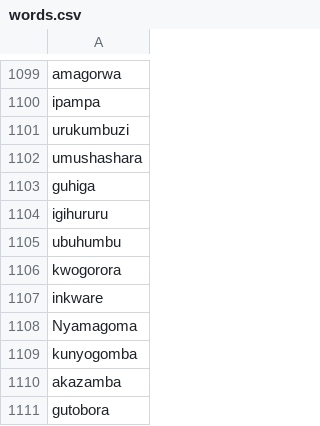
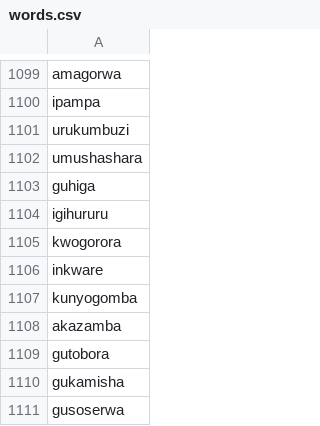
Before and after one commit to lionel-k/curura, a CSV file: public/words.csv, drawn as a sheet; only a part is shown, gaps mark what is left out; the shorter side is filled out with more unchanged rows.

Commit message:
Remove unnecessary words from words.csv

```diff
--- a/public/words.csv
+++ b/public/words.csv
@@ -1104,6 +1104,4 @@ guhiga
 igihururu
-ubuhumbu
 kwogorora
 inkware
-Nyamagoma
 kunyogomba
```
